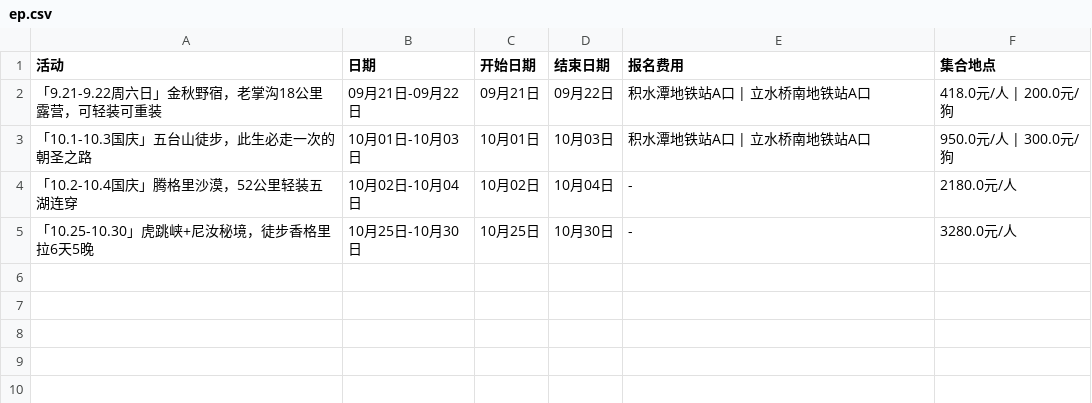
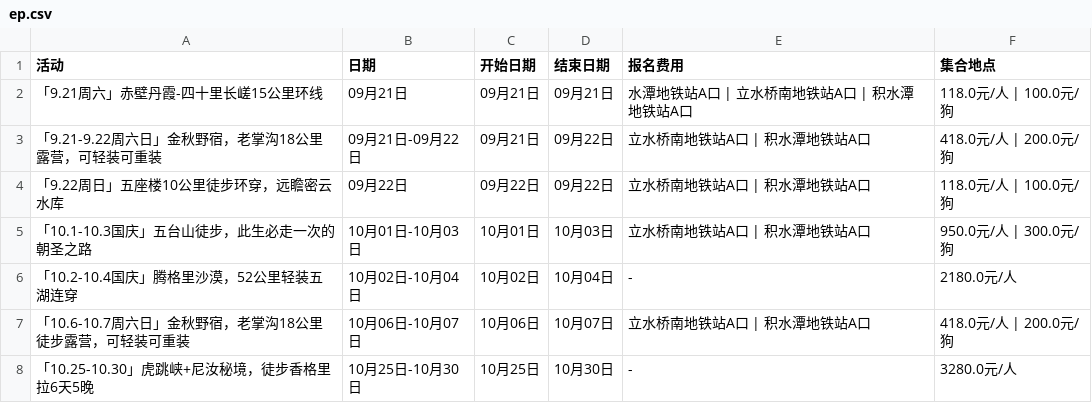
Before and after one commit to 10kshuaizhang/beijing-hiking, a CSV file: results/ep.csv, drawn as a sheet.

```diff
--- a/results/ep.csv
+++ b/results/ep.csv
@@ -1,5 +1,8 @@
 活动,日期,开始日期,结束日期,报名费用,集合地点
-「9.21-9.22周六日」金秋野宿，老掌沟18公里露营，可轻装可重装,09月21日-09月22日,09月21日,09月22日,积水潭地铁站A口 | 立水桥南地铁站A口,418.0元/人 | 200.0元/狗
-「10.1-10.3国庆」五台山徒步，此生必走一次的朝圣之路,10月01日-10月03日,10月01日,10月03日,积水潭地铁站A口 | 立水桥南地铁站A口,950.0元/人 | 300.0元/狗
+「9.21周六」赤壁丹霞-四十里长嵯15公里环线,09月21日,09月21日,09月21日,水潭地铁站A口 | 立水桥南地铁站A口 | 积水潭地铁站A口,118.0元/人 | 100.0元/狗
+「9.21-9.22周六日」金秋野宿，老掌沟18公里露营，可轻装可重装,09月21日-09月22日,09月21日,09月22日,立水桥南地铁站A口 | 积水潭地铁站A口,418.0元/人 | 200.0元/狗
+「9.22周日」五座楼10公里徒步环穿，远瞻密云水库,09月22日,09月22日,09月22日,立水桥南地铁站A口 | 积水潭地铁站A口,118.0元/人 | 100.0元/狗
+「10.1-10.3国庆」五台山徒步，此生必走一次的朝圣之路,10月01日-10月03日,10月01日,10月03日,立水桥南地铁站A口 | 积水潭地铁站A口,950.0元/人 | 300.0元/狗
 「10.2-10.4国庆」腾格里沙漠，52公里轻装五湖连穿,10月02日-10月04日,10月02日,10月04日,-,2180.0元/人
+「10.6-10.7周六日」金秋野宿，老掌沟18公里徒步露营，可轻装可重装,10月06日-10月07日,10月06日,10月07日,立水桥南地铁站A口 | 积水潭地铁站A口,418.0元/人 | 200.0元/狗
 「10.25-10.30」虎跳峡+尼汝秘境，徒步香格里拉6天5晚,10月25日-10月30日,10月25日,10月30日,-,3280.0元/人
```
